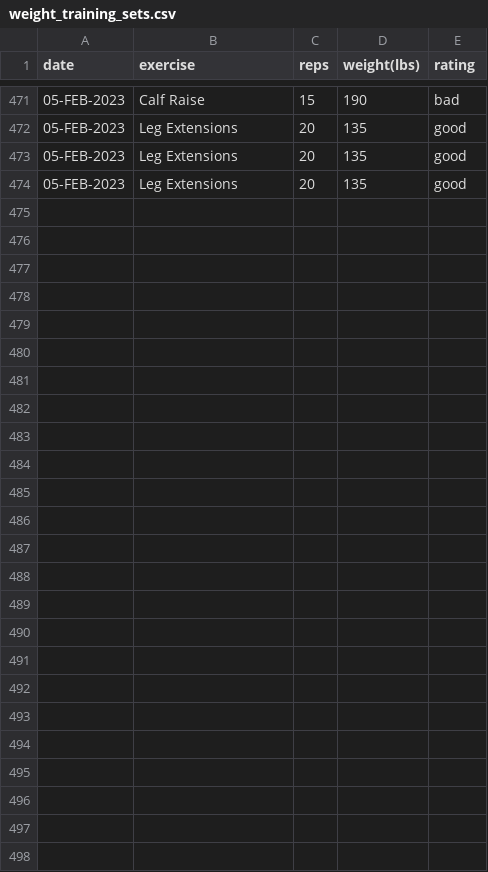
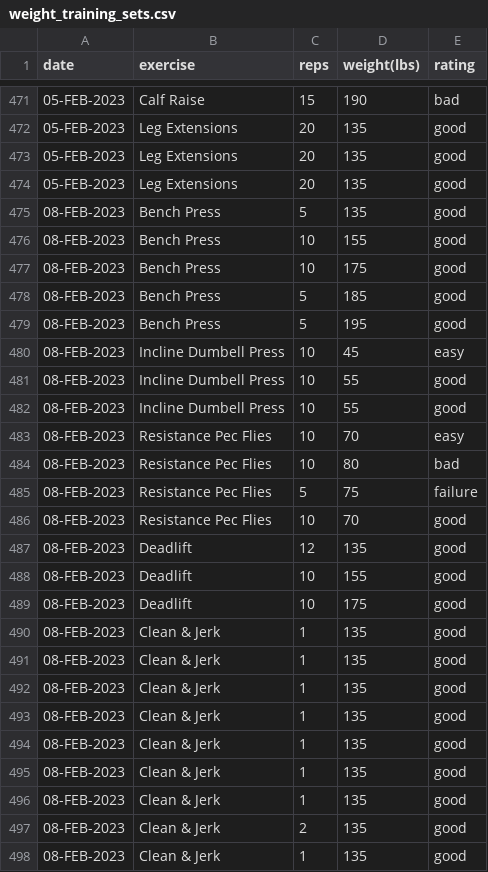
Before and after one commit to EricLeFort/ExerciseLog, a CSV file: data/weight_training_sets.csv, drawn as a sheet; only a part is shown, gaps mark what is left out; the diff names each change by its address in the sheet, - before the commit and + after, or states it on an @@ line.

```diff
--- a/data/weight_training_sets.csv
+++ b/data/weight_training_sets.csv
+row 475: 08-FEB-2023 | Bench Press | 5 | 135 | good
+row 476: 08-FEB-2023 | Bench Press | 10 | 155 | good
+row 477: 08-FEB-2023 | Bench Press | 10 | 175 | good
+row 478: 08-FEB-2023 | Bench Press | 5 | 185 | good
+row 479: 08-FEB-2023 | Bench Press | 5 | 195 | good
+row 480: 08-FEB-2023 | Incline Dumbell Press | 10 | 45 | easy
+row 481: 08-FEB-2023 | Incline Dumbell Press | 10 | 55 | good
+row 482: 08-FEB-2023 | Incline Dumbell Press | 10 | 55 | good
+row 483: 08-FEB-2023 | Resistance Pec Flies | 10 | 70 | easy
+row 484: 08-FEB-2023 | Resistance Pec Flies | 10 | 80 | bad
+row 485: 08-FEB-2023 | Resistance Pec Flies | 5 | 75 | failure
+row 486: 08-FEB-2023 | Resistance Pec Flies | 10 | 70 | good
+row 487: 08-FEB-2023 | Deadlift | 12 | 135 | good
+row 488: 08-FEB-2023 | Deadlift | 10 | 155 | good
+row 489: 08-FEB-2023 | Deadlift | 10 | 175 | good
+row 490: 08-FEB-2023 | Clean & Jerk | 1 | 135 | good
+row 491: 08-FEB-2023 | Clean & Jerk | 1 | 135 | good
+row 492: 08-FEB-2023 | Clean & Jerk | 1 | 135 | good
+row 493: 08-FEB-2023 | Clean & Jerk | 1 | 135 | good
+row 494: 08-FEB-2023 | Clean & Jerk | 1 | 135 | good
+row 495: 08-FEB-2023 | Clean & Jerk | 1 | 135 | good
+row 496: 08-FEB-2023 | Clean & Jerk | 1 | 135 | good
+row 497: 08-FEB-2023 | Clean & Jerk | 2 | 135 | good
+row 498: 08-FEB-2023 | Clean & Jerk | 1 | 135 | good
```
Also changed, not shown: data/cardio_workouts.csv, data/weight_training_workouts.csv.
